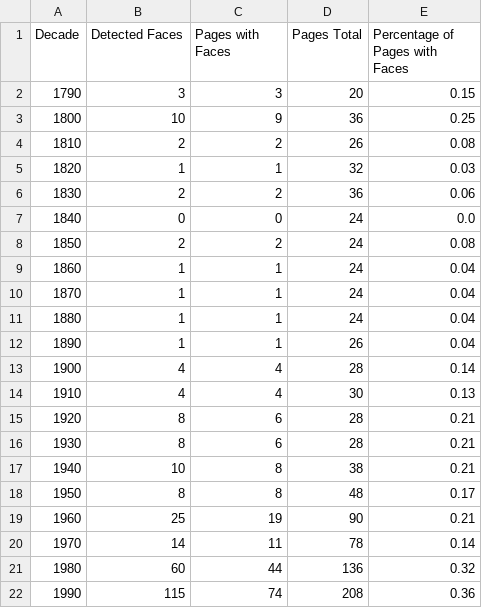
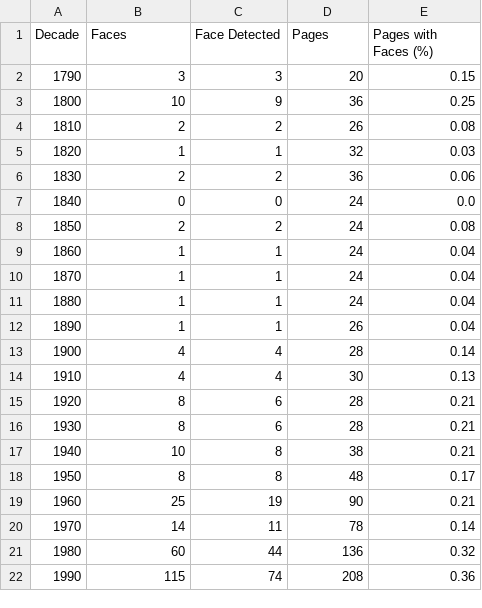
Before and after one commit to trinerye/visual_analytics_2024, a CSV file: assignment_4/out/GDL/GDL_sorted_newspaper_information.csv, drawn as a sheet.

```diff
--- a/assignment_4/out/GDL/GDL_sorted_newspaper_information.csv
+++ b/assignment_4/out/GDL/GDL_sorted_newspaper_information.csv
@@ -1,2 +1,2 @@
-Decade,Detected Faces,Pages with Faces,Pages Total,Percentage of Pages with Faces
+Decade,Faces,Face Detected,Pages,Pages with Faces (%)
 1790,3,3,20,0.15
```
Also changed, not shown: assignment_4/out/GDL/GDL_newspaper.csv, assignment_4/out/IMP/IMP_sorted_newspaper_information.csv, 6 other files.
